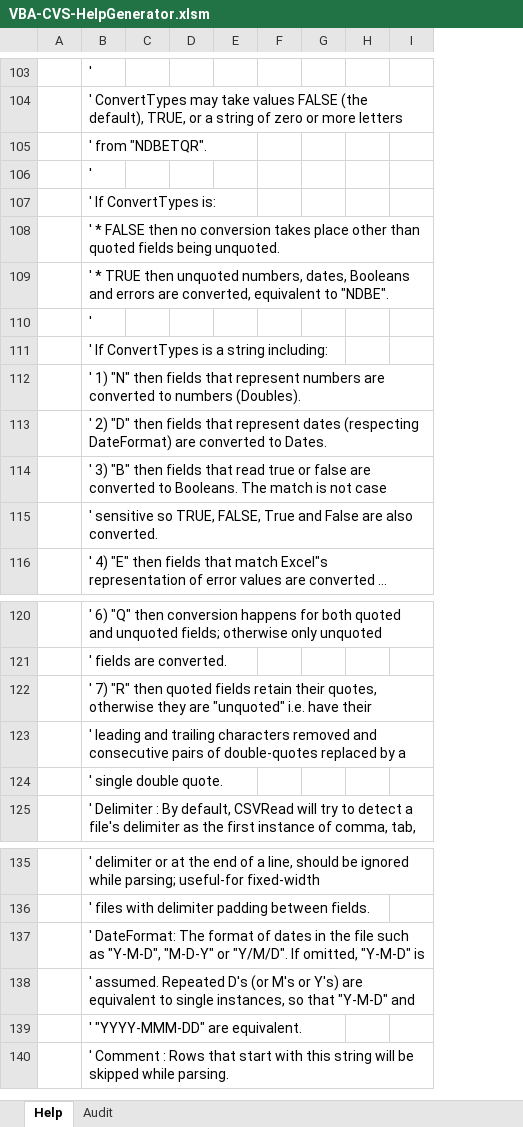
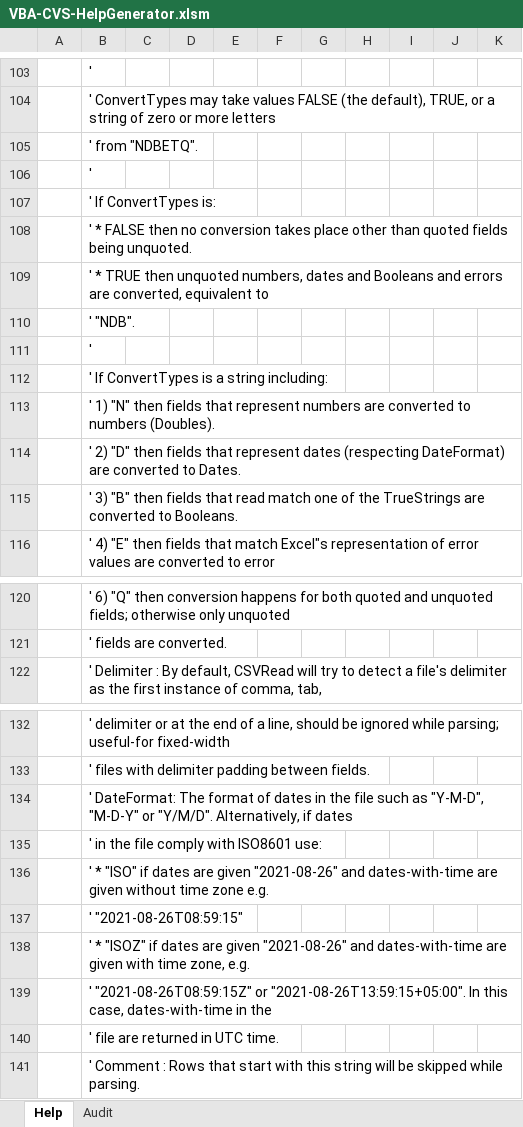
Before and after one commit to PGS62/VBA-CSV, an Excel workbook: workbook/VBA-CVS-HelpGenerator.xlsm, sheet Help, drawn as a sheet; only a part is shown, gaps mark what is left out; long unchanged cells end in …; values as stored, in another font and other column widths than the file's, no borders; conditional formats not drawn; removed rows and columns are numbered as before the commit, all else as after; the diff covers the shown part only; the diff names each change by its address in the sheet, - before the commit and + after, or states it on an @@ line.

```diff
--- a/workbook/VBA-CVS-HelpGenerator.xlsm (sheet Help)
+++ b/workbook/VBA-CVS-HelpGenerator.xlsm (sheet Help)
+column H, empty
+column I, empty
-B105: ' from "NDBETQR".
+B105: ' from "NDBETQ".
-B109: …unquoted numbers, dates, Booleans and errors are converted, equivalent to "NDBE".
+B109: …unquoted numbers, dates and Booleans and errors are converted, equivalent to
+row 110:  | ' "NDB".
-B115: …that read true or false are converted to Booleans. The match is not case
+B115: …that read match one of the TrueStrings are converted to Booleans.
-row 115:  | ' sensitive so TRUE, FALSE, True and False are also converted.
-row 122:  | ' 7) "R" then quoted fields retain their quotes, otherwise they are "unquoted" i.e. have their
-row 123:  | ' leading and trailing characters removed and consecutive pairs of double-quotes replaced by a
-row 124:  | ' single double quote.
-B134: …or "Y/M/D". If omitted, "Y-M-D" is
+B134: …or "Y/M/D". Alternatively, if dates
-B135: ' assumed. Repeated D's (or M's or Y's) are equivalent to single instances, so that "Y-M-D" and
+B135: ' in the file comply with ISO8601 use:
-B136: ' "YYYY-MMM-DD" are equivalent.
+B136: ' * "ISO" if dates are given "2021-08-26" and dates-with-time are given without time zone e.g.
+row 137:  | ' "2021-08-26T08:59:15"
+row 138:  | ' * "ISOZ" if dates are given "2021-08-26" and dates-with-time are given with time zone, e.g.
+row 139:  | ' "2021-08-26T08:59:15Z" or "2021-08-26T13:59:15+05:00". In this case, dates-with-time in the
+row 140:  | ' file are returned in UTC time.
```
Also changed, not shown: 3 added rows, 3 removed rows, 23 edited cells and cell formats elsewhere in this sheet, formulas that keep their value, 15 other files.
